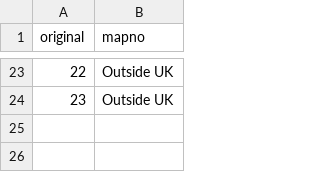
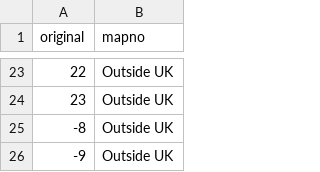
Before and after one commit to snowdj/employment, a CSV file: region-lookup.csv, drawn as a sheet; only a part is shown, gaps mark what is left out; the diff names each change by its address in the sheet, - before the commit and + after, or states it on an @@ line.

Commit message:
update region lookup to incldue -8 and -9

```diff
--- a/region-lookup.csv
+++ b/region-lookup.csv
+row 25: -8 | Outside UK
+row 26: -9 | Outside UK
```
